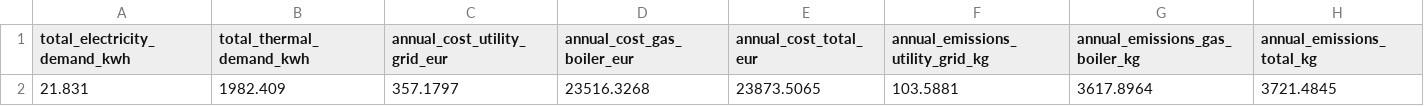
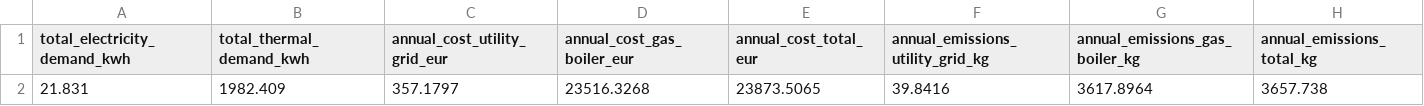
Before and after one commit to lukasmoser2001/Neighborhood_Multi-Energy_Microgrid_System, a CSV file: Results/annual_results_base.csv, drawn as a sheet.

```diff
--- a/Results/annual_results_base.csv
+++ b/Results/annual_results_base.csv
@@ -1,2 +1,2 @@
 total_electricity_demand_kwh,total_thermal_demand_kwh,annual_cost_utility_grid_eur,annual_cost_gas_boiler_eur,annual_cost_total_eur,annual_emissions_utility_grid_kg,annual_emissions_gas_boiler_kg,annual_emissions_total_kg
-21.831,1982.409,357.1797,23516.3268,23873.5065,103.5881,3617.8964,3721.4845
+21.831,1982.409,357.1797,23516.3268,23873.5065,39.8416,3617.8964,3657.738
```
Also changed, not shown: Results/hourly_results_base.csv, 3 other files.
